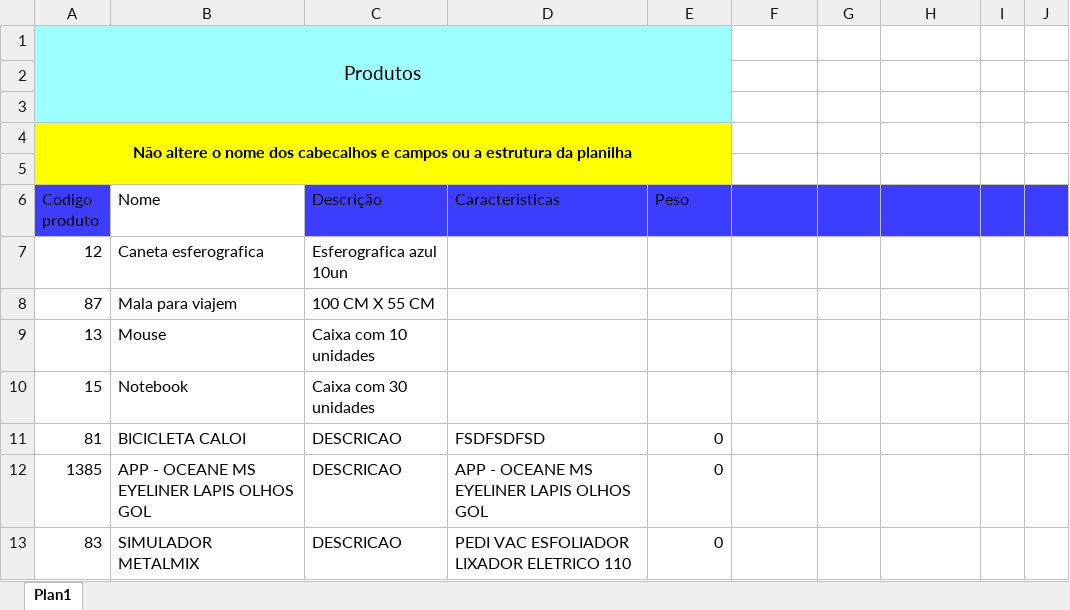
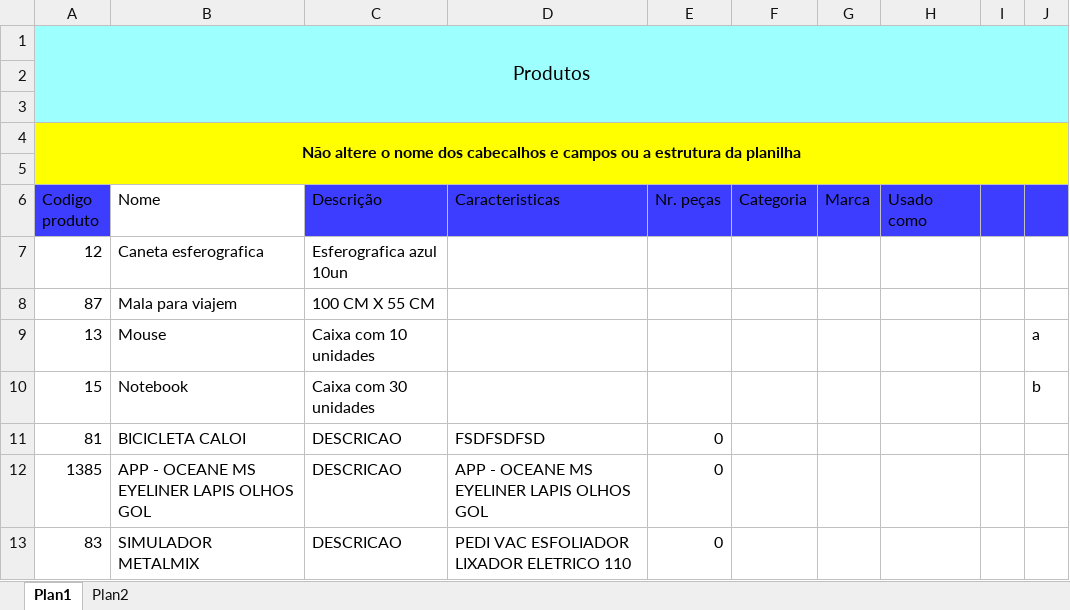
Before and after one commit to Fabriciodesousa895/horus, an Excel workbook: Importacao/Modelos/Produtos.xlsx, sheet Plan1, drawn as a sheet; only a part is shown; values as stored, in another font and other column widths than the file's, no borders; the diff names each change by its address in the sheet, - before the commit and + after, or states it on an @@ line.

```diff
--- a/Importacao/Modelos/Produtos.xlsx (sheet Plan1)
+++ b/Importacao/Modelos/Produtos.xlsx (sheet Plan1)
+sheet tab: Plan2
-A1:E3 merged
+A1:J3 merged
-F1:J3 fill: none
+F1:J3 fill: #9EFFFF
-A4:E5 merged
+A4:J5 merged
-F4:J5 fill: none
+F4:J5 fill: #FFFF00
-E6: Peso
+E6: Nr. peças
-F6: (empty)
+F6: Categoria
-G6: (empty)
+G6: Marca
-H6: (empty)
+H6: Usado como
-J9: (empty)
+J9: a
-J10: (empty)
+J10: b
```
Also changed, not shown: 10 other files.
